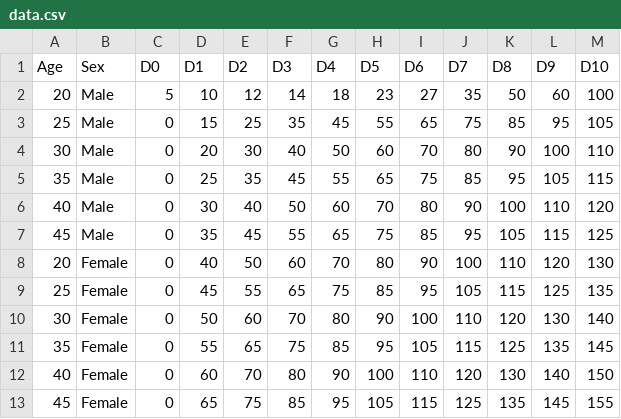
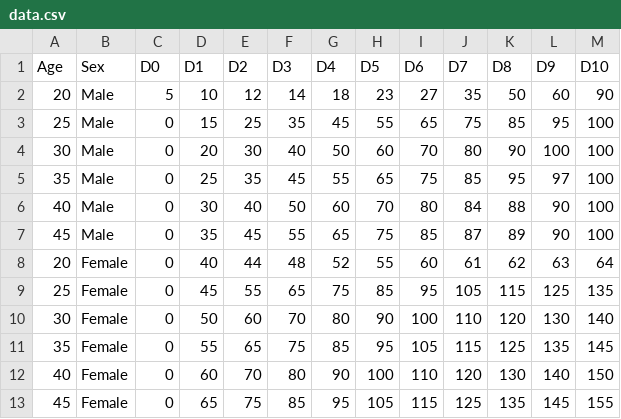
Before and after one commit to henryjameslau/dot-histogram, a CSV file: dot-histogram/data.csv, drawn as a sheet.

Commit message:
Two histograms

```diff
--- a/dot-histogram/data.csv
+++ b/dot-histogram/data.csv
@@ -1,9 +1,9 @@
 Age,Sex,D0,D1,D2,D3,D4,D5,D6,D7,D8,D9,D10
-20,Male,5,10,12,14,18,23,27,35,50,60,100
-25,Male,0,15,25,35,45,55,65,75,85,95,105
-30,Male,0,20,30,40,50,60,70,80,90,100,110
-35,Male,0,25,35,45,55,65,75,85,95,105,115
-40,Male,0,30,40,50,60,70,80,90,100,110,120
-45,Male,0,35,45,55,65,75,85,95,105,115,125
-20,Female,0,40,50,60,70,80,90,100,110,120,130
+20,Male,5,10,12,14,18,23,27,35,50,60,90
+25,Male,0,15,25,35,45,55,65,75,85,95,100
+30,Male,0,20,30,40,50,60,70,80,90,100,100
+35,Male,0,25,35,45,55,65,75,85,95,97,100
+40,Male,0,30,40,50,60,70,80,84,88,90,100
+45,Male,0,35,45,55,65,75,85,87,89,90,100
+20,Female,0,40,44,48,52,55,60,61,62,63,64
 25,Female,0,45,55,65,75,85,95,105,115,125,135
```
Also changed, not shown: 2 other files.
